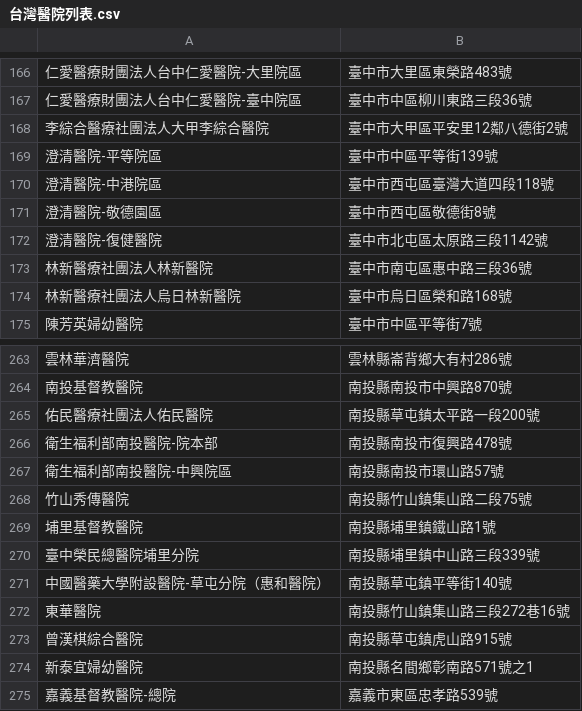
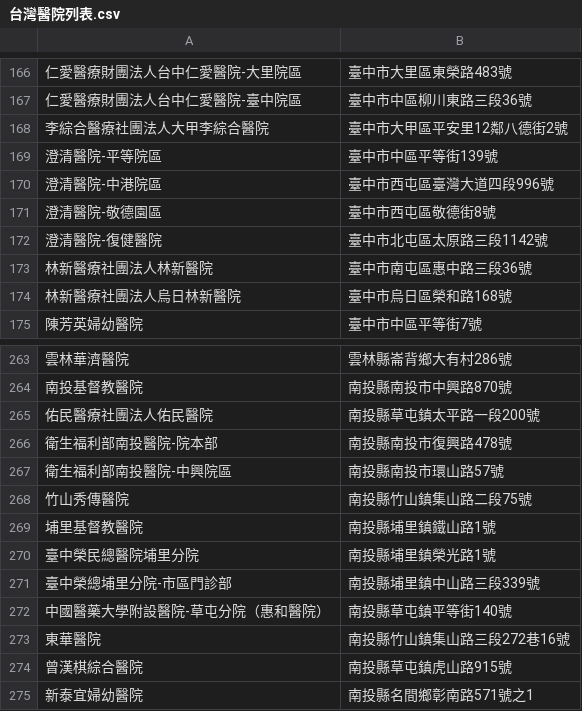
Before and after one commit to Kleefia/List-of-hospitals-in-Taiwan, a CSV file: csv/台灣醫院列表.csv, drawn as a sheet; only a part is shown, gaps mark what is left out; the shorter side is filled out with more unchanged rows.

```diff
--- a/csv/台灣醫院列表.csv
+++ b/csv/台灣醫院列表.csv
@@ -169,3 +169,3 @@
 澄清醫院-平等院區,臺中市中區平等街139號
-澄清醫院-中港院區,臺中市西屯區臺灣大道四段118號
+澄清醫院-中港院區,臺中市西屯區臺灣大道四段996號
 澄清醫院-敬德園區,臺中市西屯區敬德街8號
@@ -269,3 +269,4 @@
 埔里基督教醫院,南投縣埔里鎮鐵山路1號
-臺中榮民總醫院埔里分院,南投縣埔里鎮中山路三段339號
+臺中榮民總醫院埔里分院,南投縣埔里鎮榮光路1號
+臺中榮總埔里分院-市區門診部,南投縣埔里鎮中山路三段339號
 中國醫藥大學附設醫院-草屯分院（惠和醫院）,南投縣草屯鎮平等街140號
```
Also changed, not shown: 3 other files.
